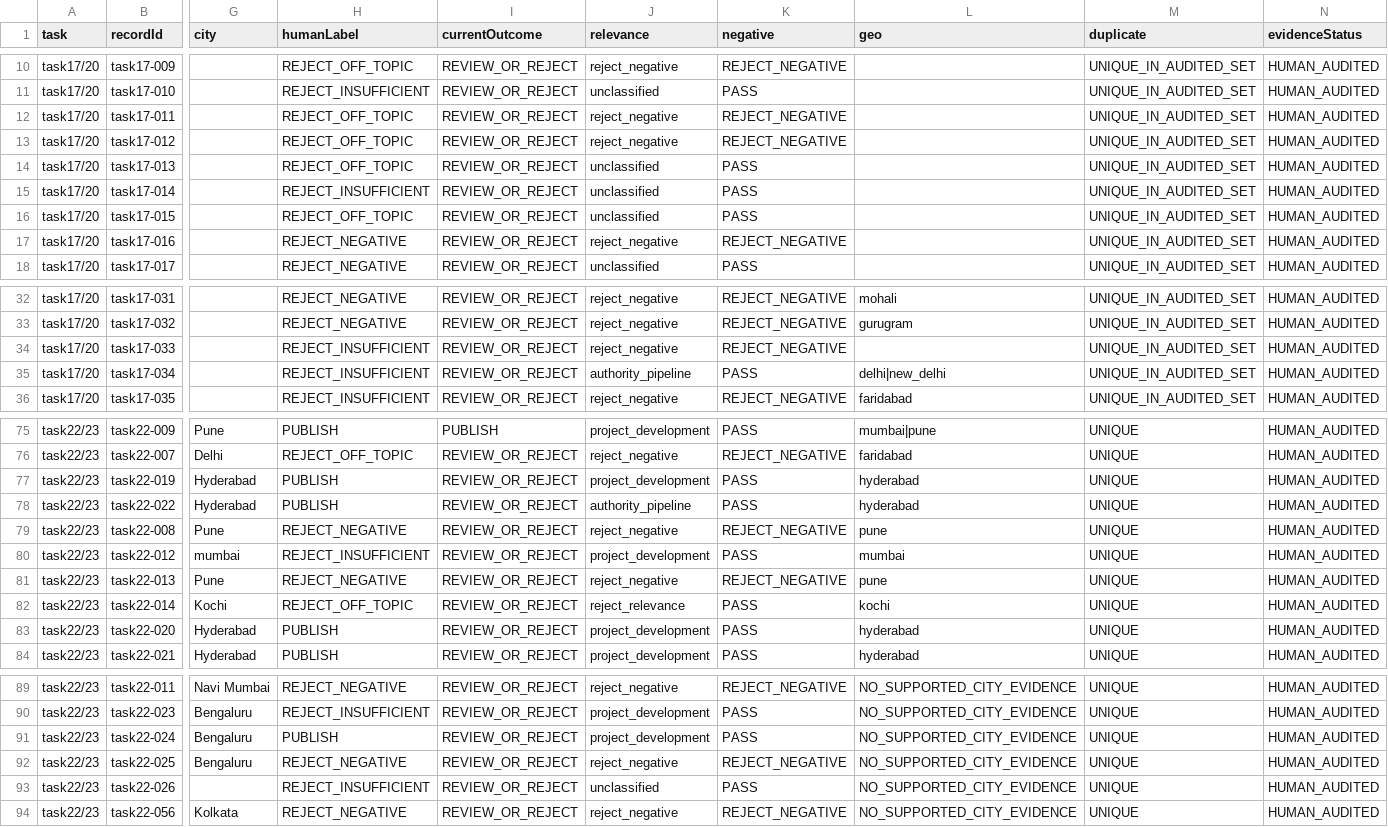
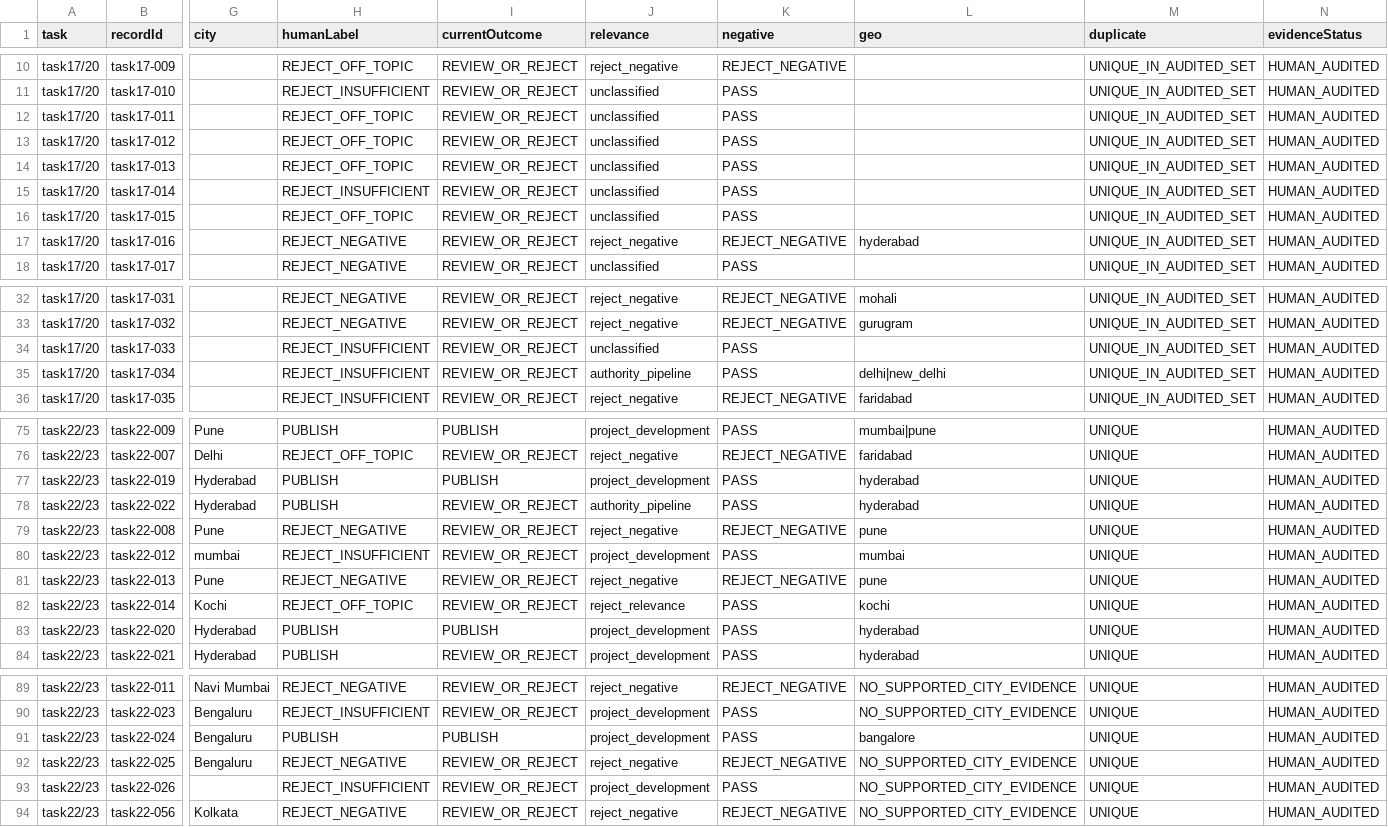
Before and after one commit to mayankchauhan0208/Real-Estate-News, a CSV file: reports/source-audits/task42/precision-benchmark.csv, drawn as a sheet; only a part is shown, gaps mark what is left out; the diff names each change by its address in the sheet, - before the commit and + after, or states it on an @@ line.

```diff
--- a/reports/source-audits/task42/precision-benchmark.csv
+++ b/reports/source-audits/task42/precision-benchmark.csv
-J12:J13 (relevance): reject_negative
+J12:J13 (relevance): unclassified
-K12:K13 (negative): REJECT_NEGATIVE
+K12:K13 (negative): PASS
-L17 (geo): (empty)
+L17 (geo): hyderabad
-J34 (relevance): reject_negative
+J34 (relevance): unclassified
-K34 (negative): REJECT_NEGATIVE
+K34 (negative): PASS
-I77 (currentOutcome): REVIEW_OR_REJECT
+I77 (currentOutcome): PUBLISH
-I83 (currentOutcome): REVIEW_OR_REJECT
+I83 (currentOutcome): PUBLISH
-I91 (currentOutcome): REVIEW_OR_REJECT
+I91 (currentOutcome): PUBLISH
-L91 (geo): NO_SUPPORTED_CITY_EVIDENCE
+L91 (geo): bangalore
-J93 (relevance): unclassified
+J93 (relevance): project_development
```
Also changed, not shown: reports/source-audits/task20/task20-before-after.csv, reports/source-audits/task23/task23-record-decisions.csv, 17 other files.
